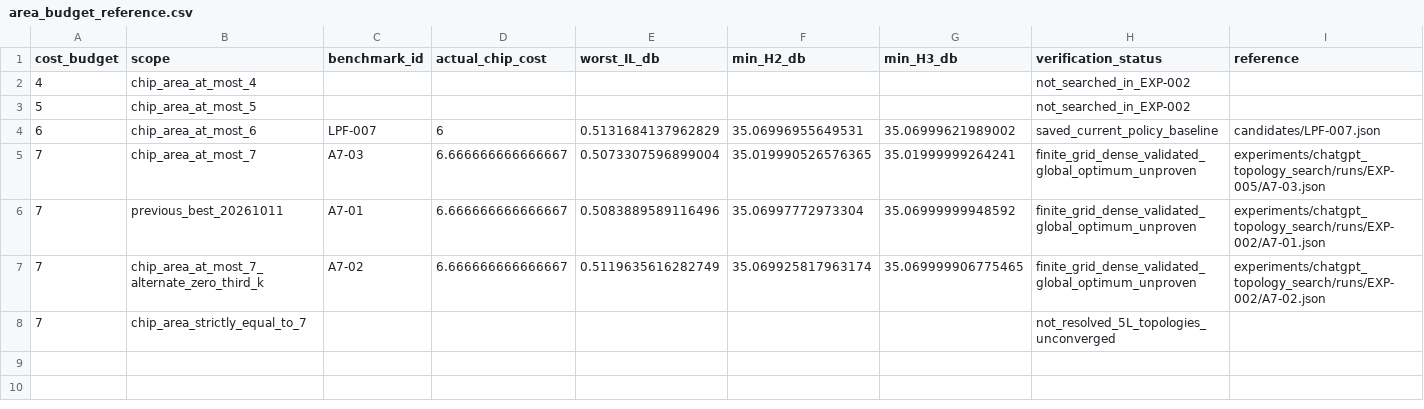
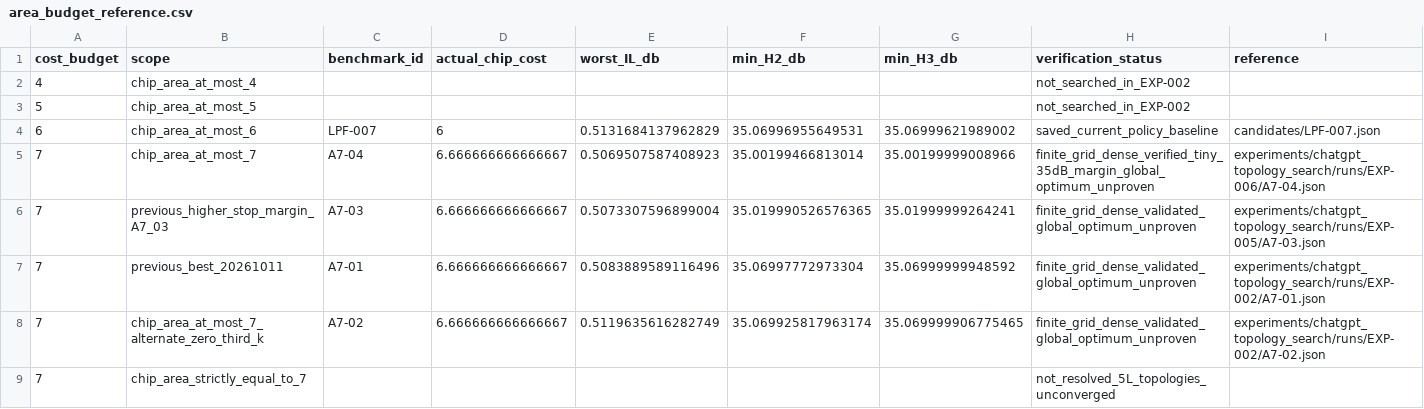
Before and after one commit to MasayaTakagi/reconfigurable-rf-lpf-research, a CSV file: experiments/chatgpt_topology_search/runs/EXP-002/area_budget_reference.csv, drawn as a sheet.

Commit message:
data: set best-found cost7 A7-04 IL0.506951 and retain A7-03 as higher-margin comparator

```diff
--- a/experiments/chatgpt_topology_search/runs/EXP-002/area_budget_reference.csv
+++ b/experiments/chatgpt_topology_search/runs/EXP-002/area_budget_reference.csv
@@ -4,3 +4,4 @@ cost_budget,scope,benchmark_id,actual_chip_cost,worst_IL_db,min_H2_db,min_H3_db,
 6,chip_area_at_most_6,LPF-007,6,0.5131684137962829,35.06996955649531,35.06999621989002,saved_current_policy_baseline,candidates/LPF-007.json
-7,chip_area_at_most_7,A7-03,6.666666666666667,0.5073307596899004,35.019990526576365,35.01999999264241,finite_grid_dense_validated_global_optimum_unproven,experiments/chatgpt_topology_search/runs/EXP-005/A7-03.json
+7,chip_area_at_most_7,A7-04,6.666666666666667,0.5069507587408923,35.00199466813014,35.00199999008966,finite_grid_dense_verified_tiny_35dB_margin_global_optimum_unproven,experiments/chatgpt_topology_search/runs/EXP-006/A7-04.json
+7,previous_higher_stop_margin_A7_03,A7-03,6.666666666666667,0.5073307596899004,35.019990526576365,35.01999999264241,finite_grid_dense_validated_global_optimum_unproven,experiments/chatgpt_topology_search/runs/EXP-005/A7-03.json
 7,previous_best_20261011,A7-01,6.666666666666667,0.5083889589116496,35.06997772973304,35.06999999948592,finite_grid_dense_validated_global_optimum_unproven,experiments/chatgpt_topology_search/runs/EXP-002/A7-01.json
```
